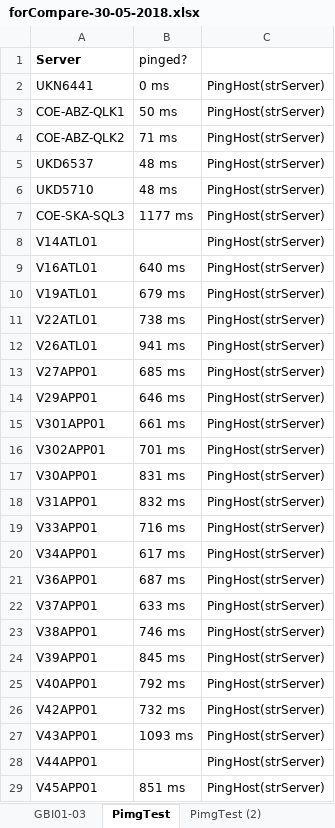
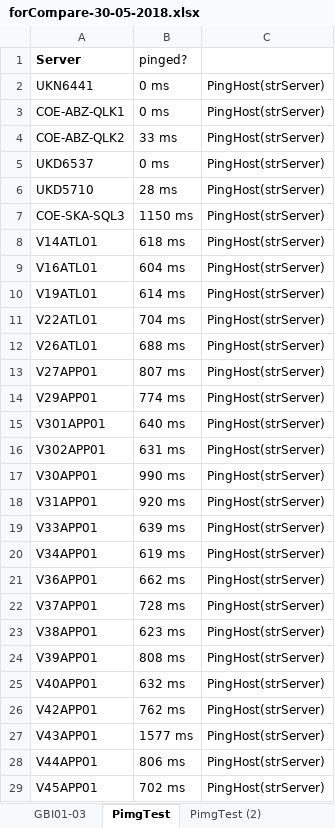
Before and after one commit to Spookspear/c-, an Excel workbook: ToolbarOfFunctions/Testing/forCompare-30-05-2018.xlsx, sheet PimgTest, drawn as a sheet; only a part is shown; values as stored, in another font and other column widths than the file's, no borders; the diff covers the shown part only; the diff names each change by its address in the sheet, - before the commit and + after, or states it on an @@ line.

```diff
--- a/ToolbarOfFunctions/Testing/forCompare-30-05-2018.xlsx (sheet PimgTest)
+++ b/ToolbarOfFunctions/Testing/forCompare-30-05-2018.xlsx (sheet PimgTest)
-B3 (pinged?): 50 ms
+B3 (pinged?): 0 ms
-B4 (pinged?): 71 ms
+B4 (pinged?): 33 ms
-B5 (pinged?): 48 ms
+B5 (pinged?): 0 ms
-B6 (pinged?): 48 ms
+B6 (pinged?): 28 ms
-B7 (pinged?): 1177 ms
+B7 (pinged?): 1150 ms
-B8 (pinged?): (empty)
+B8 (pinged?): 618 ms
-B9 (pinged?): 640 ms
+B9 (pinged?): 604 ms
-B10 (pinged?): 679 ms
+B10 (pinged?): 614 ms
-B11 (pinged?): 738 ms
+B11 (pinged?): 704 ms
-B12 (pinged?): 941 ms
+B12 (pinged?): 688 ms
-B13 (pinged?): 685 ms
+B13 (pinged?): 807 ms
-B14 (pinged?): 646 ms
+B14 (pinged?): 774 ms
-B15 (pinged?): 661 ms
+B15 (pinged?): 640 ms
-B16 (pinged?): 701 ms
+B16 (pinged?): 631 ms
-B17 (pinged?): 831 ms
+B17 (pinged?): 990 ms
-B18 (pinged?): 832 ms
+B18 (pinged?): 920 ms
-B19 (pinged?): 716 ms
+B19 (pinged?): 639 ms
-B20 (pinged?): 617 ms
+B20 (pinged?): 619 ms
-B21 (pinged?): 687 ms
+B21 (pinged?): 662 ms
-B22 (pinged?): 633 ms
+B22 (pinged?): 728 ms
-B23 (pinged?): 746 ms
+B23 (pinged?): 623 ms
-B24 (pinged?): 845 ms
+B24 (pinged?): 808 ms
-B25 (pinged?): 792 ms
+B25 (pinged?): 632 ms
-B26 (pinged?): 732 ms
+B26 (pinged?): 762 ms
-B27 (pinged?): 1093 ms
+B27 (pinged?): 1577 ms
-B28 (pinged?): (empty)
+B28 (pinged?): 806 ms
-B29 (pinged?): 851 ms
+B29 (pinged?): 702 ms
```
Also changed, not shown: 3 edited cells elsewhere in this sheet, sheet Rows_300 - 1, sheet Rows_009 - 1, 12 other files.
